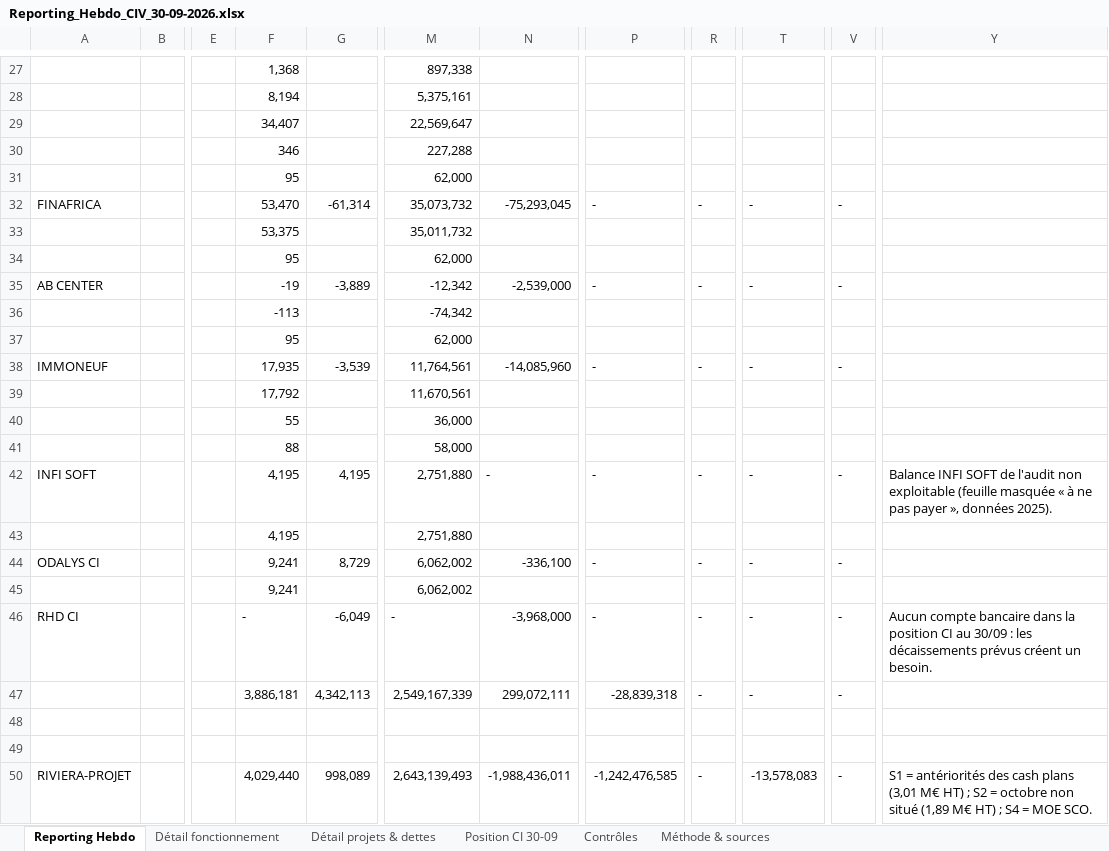
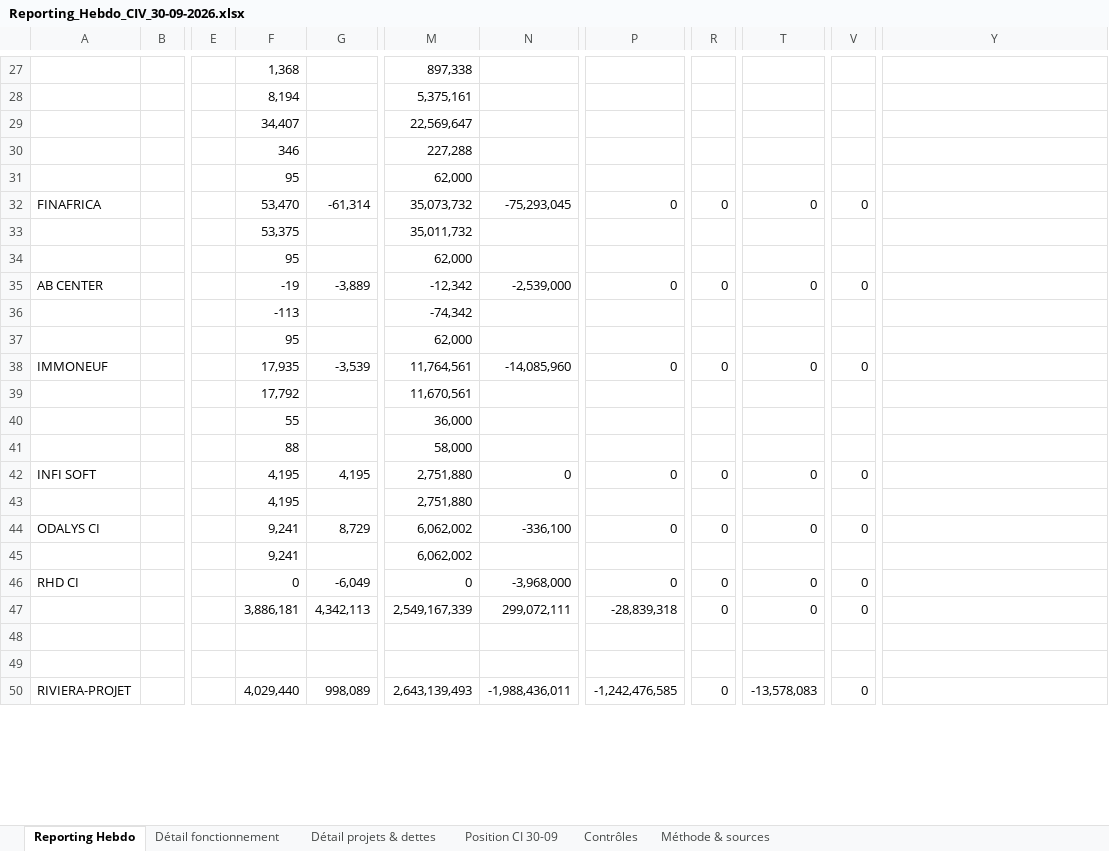
Before and after one commit to angehkouadio/claudeproject, an Excel workbook: Reporting_Hebdo_CIV_30-09-2026.xlsx, sheet Reporting Hebdo, drawn as a sheet; only a part is shown, gaps mark what is left out; values as stored, in another font and other column widths than the file's, no cell formats; the diff covers the shown part only; the diff names each change by its address in the sheet, - before the commit and + after, or states it on an @@ line.

```diff
--- a/Reporting_Hebdo_CIV_30-09-2026.xlsx (sheet Reporting Hebdo)
+++ b/Reporting_Hebdo_CIV_30-09-2026.xlsx (sheet Reporting Hebdo)
-P32: -
+P32: 0
-R32: -
+R32: 0
-T32: -
+T32: 0
-V32: -
+V32: 0
-P35: -
+P35: 0
-R35: -
+R35: 0
-T35: -
+T35: 0
-V35: -
+V35: 0
-P38: -
+P38: 0
-R38: -
+R38: 0
-T38: -
+T38: 0
-V38: -
+V38: 0
-N42: -
+N42: 0
-P42: -
+P42: 0
-R42: -
+R42: 0
-T42: -
+T42: 0
-V42: -
+V42: 0
-Y42: Balance INFI SOFT de l'audit non exploitable (feuille masquée « à ne pas payer », données 2025).
+Y42: (empty)
-P44: -
+P44: 0
-R44: -
+R44: 0
-T44: -
+T44: 0
-V44: -
+V44: 0
-F46: -
+F46: 0
-M46: -
+M46: 0
-P46: -
+P46: 0
-R46:R47: -
+R46:R47: 0
-T46:T47: -
+T46:T47: 0
-V46:V47: -
+V46:V47: 0
-Y46: Aucun compte bancaire dans la position CI au 30/09 : les décaissements prévus créent un besoin.
+Y46: (empty)
-R50: -
+R50: 0
-V50: -
+V50: 0
-Y50: S1 = antériorités des cash plans (3,01 M€ HT) ; S2 = octobre non situé (1,89 M€ HT) ; S4 = MOE SCO.
+Y50: (empty)
```
Also changed, not shown: 13 added rows, 13 removed rows and 95 edited cells elsewhere in this sheet, sheet Contrôles, sheet Méthode & sources, sheet Détail fonctionnement, sheet Détail projets & dettes, sheet Position CI 30-09, cell formats, formulas that keep their value.
